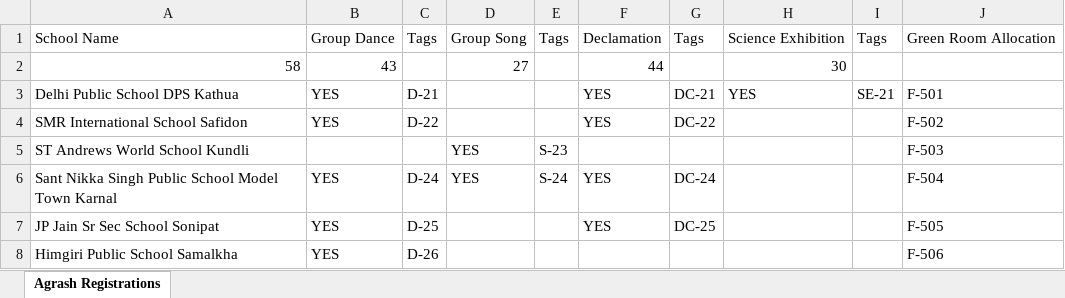
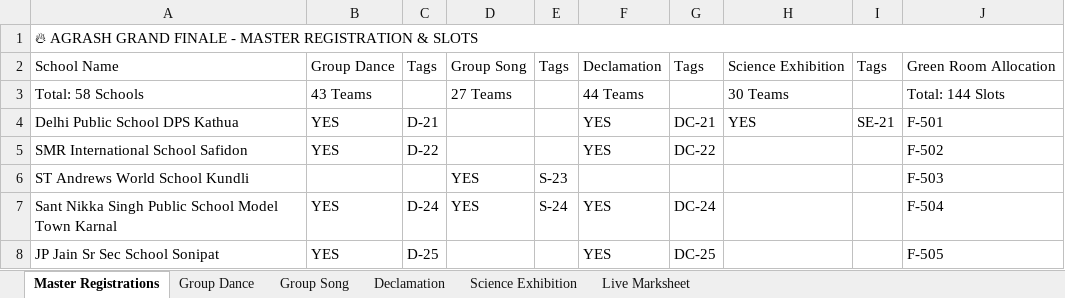
Before and after one commit to dark-danger/judgement, an Excel workbook: agrash_schools_sheet.xlsx, sheet Master Registrations, drawn as a sheet; only a part is shown; the shorter side is filled out with more unchanged rows; values as stored, in another font and other column widths than the file's, no cell formats; removed rows and columns are numbered as before the commit, all else as after; the diff names each change by its address in the sheet, - before the commit and + after, or states it on an @@ line.

Commit message:
feat: Add multi-sheet Excel generation (Master, Group Dance, Group Song, Declamation, Science, Marksheet) and 1-click download

```diff
--- a/agrash_schools_sheet.xlsx (sheet Master Registrations)
+++ b/agrash_schools_sheet.xlsx (sheet Master Registrations)
-sheet tab: Agrash Registrations
+sheet tab: Master Registrations
+sheet tab: Group Dance
+sheet tab: Group Song
+sheet tab: Declamation
+sheet tab: Science Exhibition
+sheet tab: Live Marksheet
+row 1: 🔥 AGRASH GRAND FINALE - MASTER REGISTRATION & SLOTS
-row 2: 58 | 43 |  | 27 |  | 44 |  | 30
+row 3: Total: 58 Schools | 43 Teams |  | 27 Teams |  | 44 Teams |  | 30 Teams |  | Total: 144 Slots
```
Also changed, not shown: cell formats, 4 other files.
